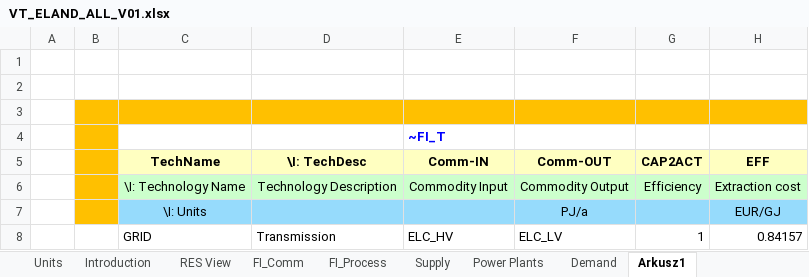
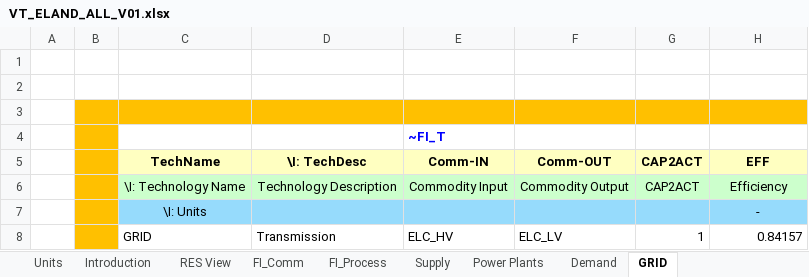
Before and after one commit to Jakub-Mich/Jakub-Michalowski, an Excel workbook: VT_ELAND_ALL_V01.xlsx, sheet GRID, drawn as a sheet; values as stored, in another font and other column widths than the file's, no borders; removed rows and columns are numbered as before the commit, all else as after; the diff names each change by its address in the sheet, - before the commit and + after, or states it on an @@ line.

Commit message:
Add files via upload

```diff
--- a/VT_ELAND_ALL_V01.xlsx (sheet GRID)
+++ b/VT_ELAND_ALL_V01.xlsx (sheet GRID)
-sheet tab: Arkusz1
+sheet tab: GRID
-G6 (CAP2ACT): Efficiency
+G6 (CAP2ACT): CAP2ACT
-H6 (EFF): Extraction cost
+H6 (EFF): Efficiency
-row 7:  |  | \I: Units |  |  | PJ/a |  | EUR/GJ
+row 7:  |  | \I: Units |  |  |  |  | -
-B8 fill: none
+B8 fill: #FFC000
```
Also changed, not shown: formulas that keep their value.
